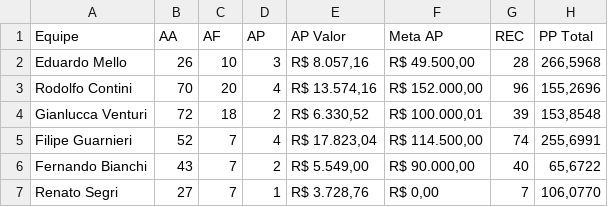
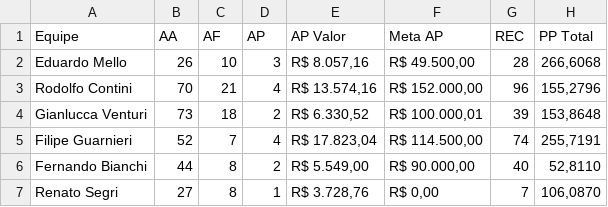
Before and after one commit to sprietootero/gestaoavista-sp1, a CSV file: dados_extraidos.csv, drawn as a sheet.

```diff
--- a/dados_extraidos.csv
+++ b/dados_extraidos.csv
@@ -1,7 +1,7 @@
 Equipe,AA,AF,AP,AP Valor,Meta AP,REC,PP Total
-Eduardo Mello,26,10,3,"R$ 8.057,16","R$ 49.500,00",28,"266,5968"
-Rodolfo Contini,70,20,4,"R$ 13.574,16","R$ 152.000,00",96,"155,2696"
-Gianlucca Venturi,72,18,2,"R$ 6.330,52","R$ 100.000,01",39,"153,8548"
-Filipe Guarnieri,52,7,4,"R$ 17.823,04","R$ 114.500,00",74,"255,6991"
-Fernando Bianchi,43,7,2,"R$ 5.549,00","R$ 90.000,00",40,"65,6722"
-Renato Segri,27,7,1,"R$ 3.728,76","R$ 0,00",7,"106,0770"
+Eduardo Mello,26,10,3,"R$ 8.057,16","R$ 49.500,00",28,"266,6068"
+Rodolfo Contini,70,21,4,"R$ 13.574,16","R$ 152.000,00",96,"155,2796"
+Gianlucca Venturi,73,18,2,"R$ 6.330,52","R$ 100.000,01",39,"153,8648"
+Filipe Guarnieri,52,7,4,"R$ 17.823,04","R$ 114.500,00",74,"255,7191"
+Fernando Bianchi,44,8,2,"R$ 5.549,00","R$ 90.000,00",40,"52,8110"
+Renato Segri,27,8,1,"R$ 3.728,76","R$ 0,00",7,"106,0870"
```
Also changed, not shown: ranking_7dias.csv, ranking_muapd.csv, 1 other file.
